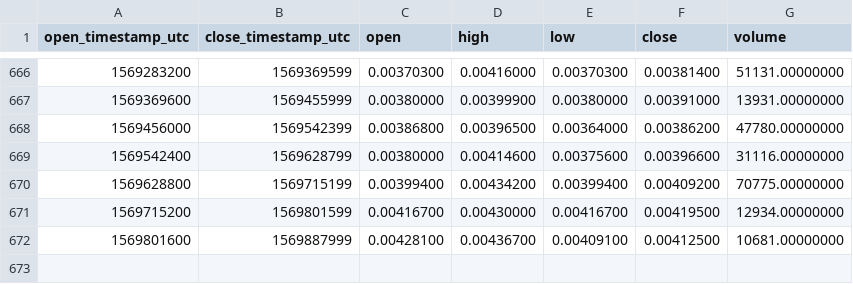
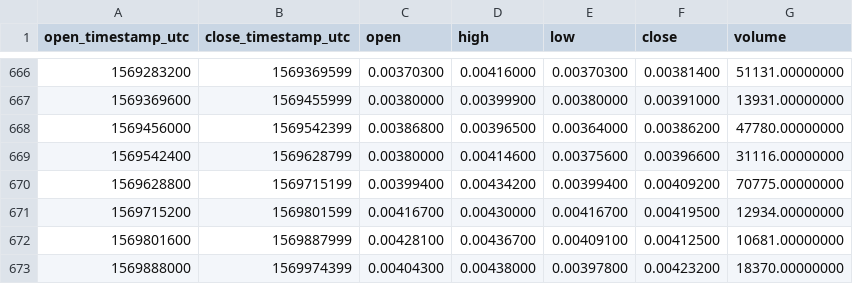
Before and after one commit to cryptobigbro/binance-ADXBNB, a CSV file: binance-ADXBNB-1d.csv, drawn as a sheet; only a part is shown, gaps mark what is left out; the diff names each change by its address in the sheet, - before the commit and + after, or states it on an @@ line.

Commit message:
Update OHLCV data.

```diff
--- a/binance-ADXBNB-1d.csv
+++ b/binance-ADXBNB-1d.csv
+row 673: 1569888000 | 1569974399 | 0.00404300 | 0.00438000 | 0.00397800 | 0.00423200 | 18370.00000000
```
Also changed, not shown: 1 other file.
